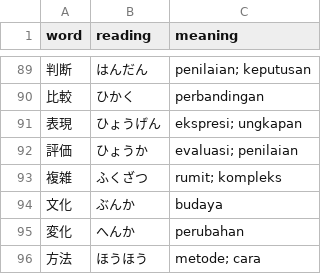
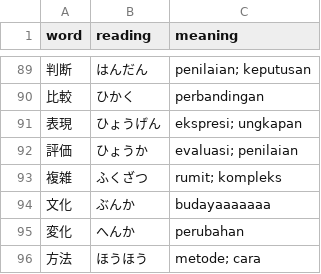
Before and after one commit to fxdros/jlpt-training, a CSV file: data/vocabulary.csv, drawn as a sheet; only a part is shown, gaps mark what is left out.

Commit message:
chore: test changes

```diff
--- a/data/vocabulary.csv
+++ b/data/vocabulary.csv
@@ -93,3 +93,3 @@ word,reading,meaning
 複雑,ふくざつ,rumit; kompleks
-文化,ぶんか,budaya
+文化,ぶんか,budayaaaaaaa
 変化,へんか,perubahan
```
